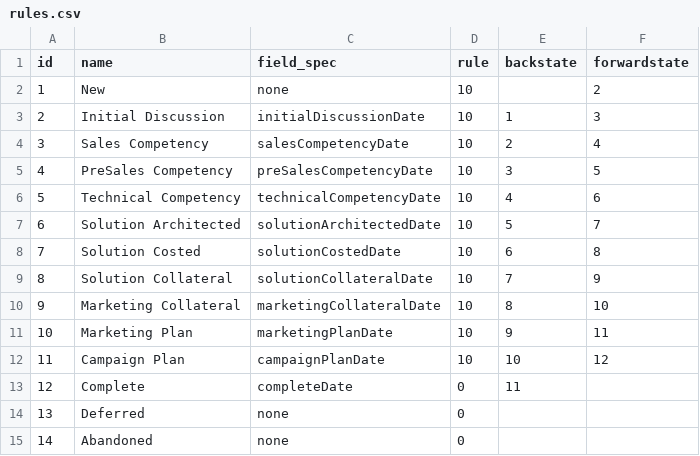
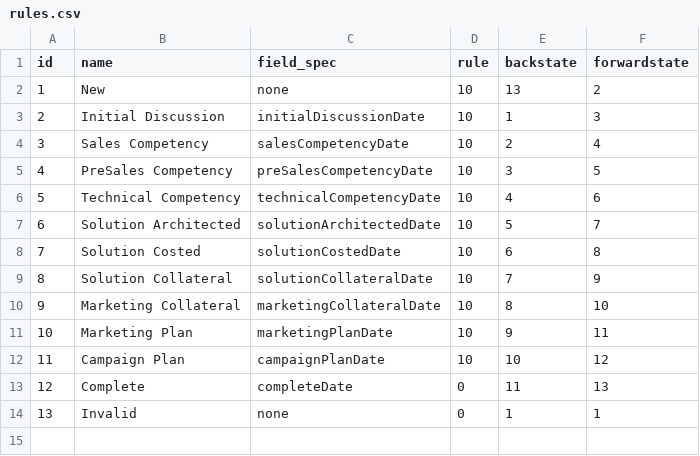
Before and after one commit to aproesta/gtmpa, a CSV file: src/main/resources/config/liquibase/rules.csv, drawn as a sheet.

```diff
--- a/src/main/resources/config/liquibase/rules.csv
+++ b/src/main/resources/config/liquibase/rules.csv
@@ -1,3 +1,3 @@
 id;name;field_spec;rule;backstate;forwardstate
-1;New;none;10;;2
+1;New;none;10;13;2
 2;Initial Discussion;initialDiscussionDate;10;1;3
@@ -12,4 +12,3 @@ id;name;field_spec;rule;backstate;forwardstate
 11;Campaign Plan;campaignPlanDate;10;10;12
-12;Complete;completeDate;0;11;;
-13;Deferred;none;0;;;
-14;Abandoned;none;0;;;
+12;Complete;completeDate;0;11;13;
+13;Invalid;none;0;1;1;
```
Also changed, not shown: 29 other files.
